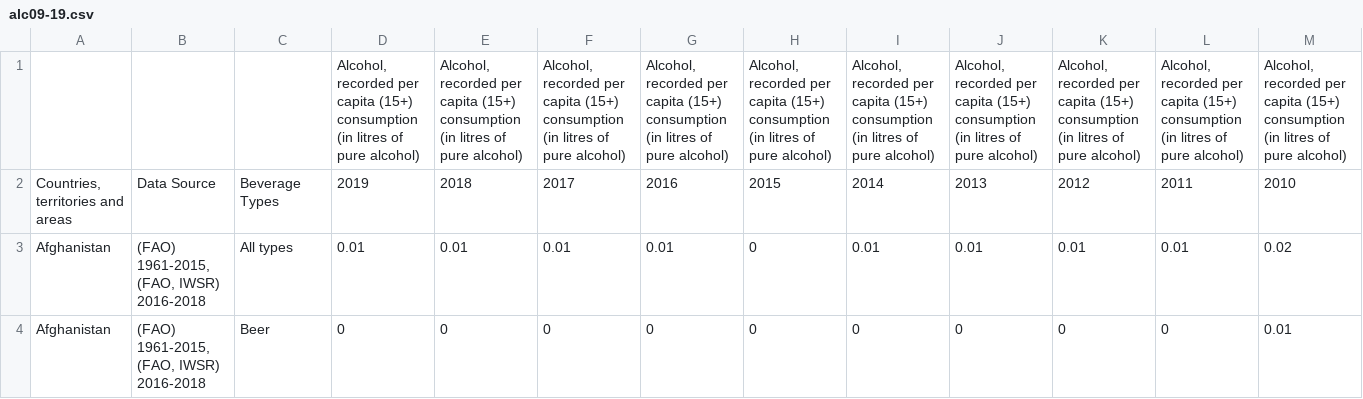
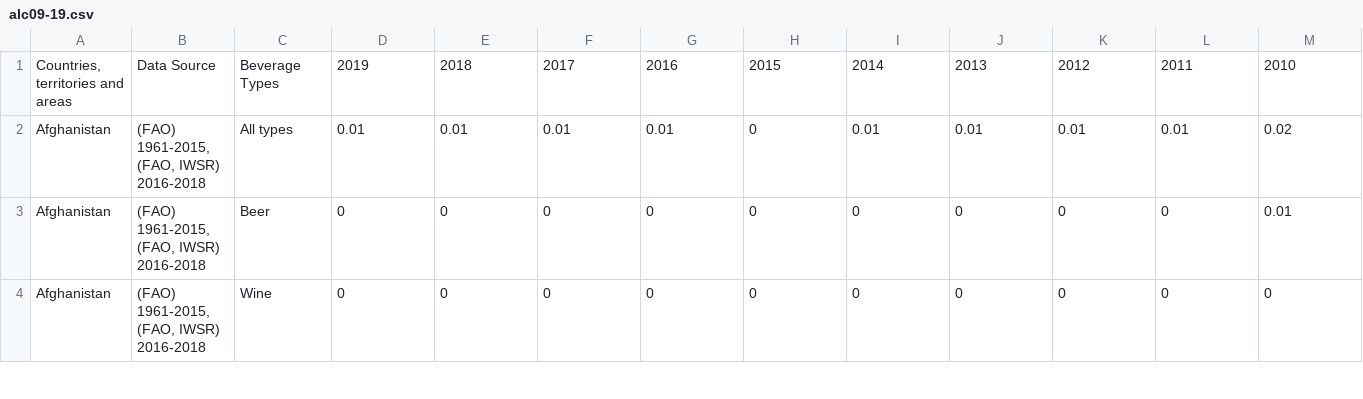
Before and after one commit to DeborahEngelberg/COSI116A-Brandeis-InfoVis-Fall23.github.io, a CSV file: data/alc09-19.csv, drawn as a sheet; only a part is shown; the shorter side is filled out with more unchanged rows; the diff names each change by its address in the sheet, - before the commit and + after, or states it on an @@ line.

```diff
--- a/data/alc09-19.csv
+++ b/data/alc09-19.csv
-row 1:  |  |  | Alcohol, recorded per capita (15+) consumption (in litres of pure alcohol) | Alcohol, recorded per capita (15+) consumption (in litres of pure alcohol) | Alcohol, recorded per capita (15+) consumption (in litres of pure alcohol) | Alcohol, recorded per capita (15+) consumption (in litres of pure alcohol) | Alcohol, recorded per capita (15+) consumption (in litres of pure alcohol) | Alcohol, recorded per capita (15+) consumption (in litres of pure alcohol) | Alcohol, recorded per capita (15+) consumption (in litres of pure alcohol) | Alcohol, recorded per capita (15+) consumption (in litres of pure alcohol) | Alcohol, recorded per capita (15+) consumption (in litres of pure alcohol) | Alcohol, recorded per capita (15+) consumption (in litres of pure alcohol)
```
Also changed, not shown: data/alc00-09.csv, data/alc80-99.csv, 5 other files.
